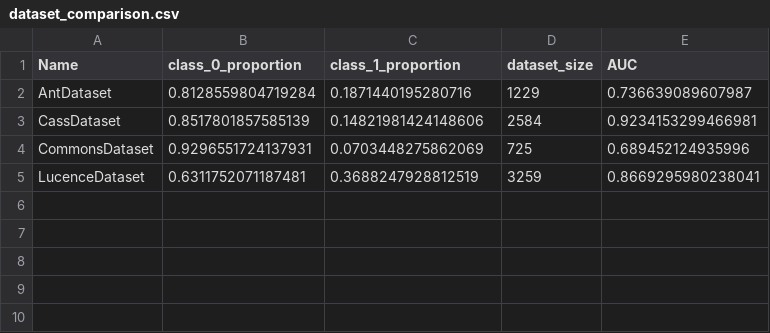
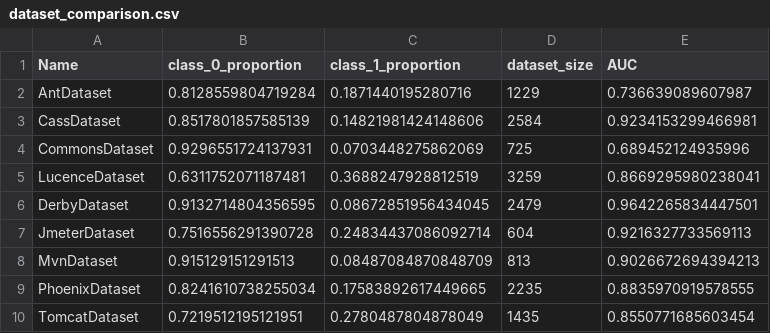
Before and after one commit to nhatnguyen1122/ML4SE, a CSV file: coding/dataset_comparison.csv, drawn as a sheet.

Commit message:
Process derby, jmeter, mvn, phoenix, tomcat dataset

```diff
--- a/coding/dataset_comparison.csv
+++ b/coding/dataset_comparison.csv
@@ -5 +5,6 @@ CommonsDataset,0.9296551724137931,0.0703448275862069,725,0.689452124935996
 LucenceDataset,0.6311752071187481,0.3688247928812519,3259,0.8669295980238041
+DerbyDataset,0.9132714804356595,0.08672851956434045,2479,0.9642265834447501
+JmeterDataset,0.7516556291390728,0.24834437086092714,604,0.9216327733569113
+MvnDataset,0.915129151291513,0.08487084870848709,813,0.9026672694394213
+PhoenixDataset,0.8241610738255034,0.17583892617449665,2235,0.8835970919578555
+TomcatDataset,0.7219512195121951,0.2780487804878049,1435,0.8550771685603454
```
Also changed, not shown: 15 other files.
